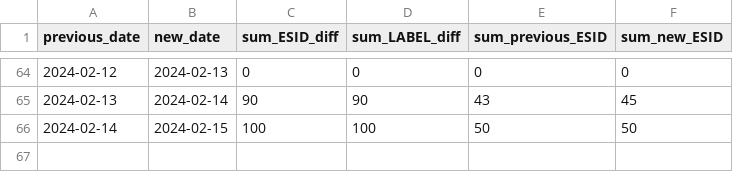
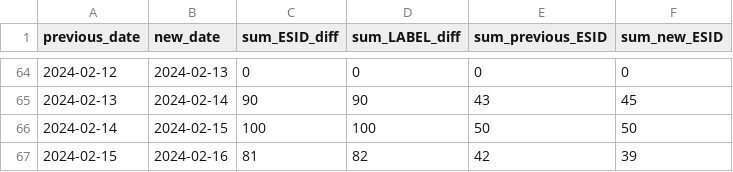
Before and after one commit to clmarmy/streets-monitoring, a CSV file: recap.csv, drawn as a sheet; only a part is shown, gaps mark what is left out; the diff names each change by its address in the sheet, - before the commit and + after, or states it on an @@ line.

```diff
--- a/recap.csv
+++ b/recap.csv
+row 67: 2024-02-15 | 2024-02-16 | 81 | 82 | 42 | 39
```
Also changed, not shown: 6 other files.
